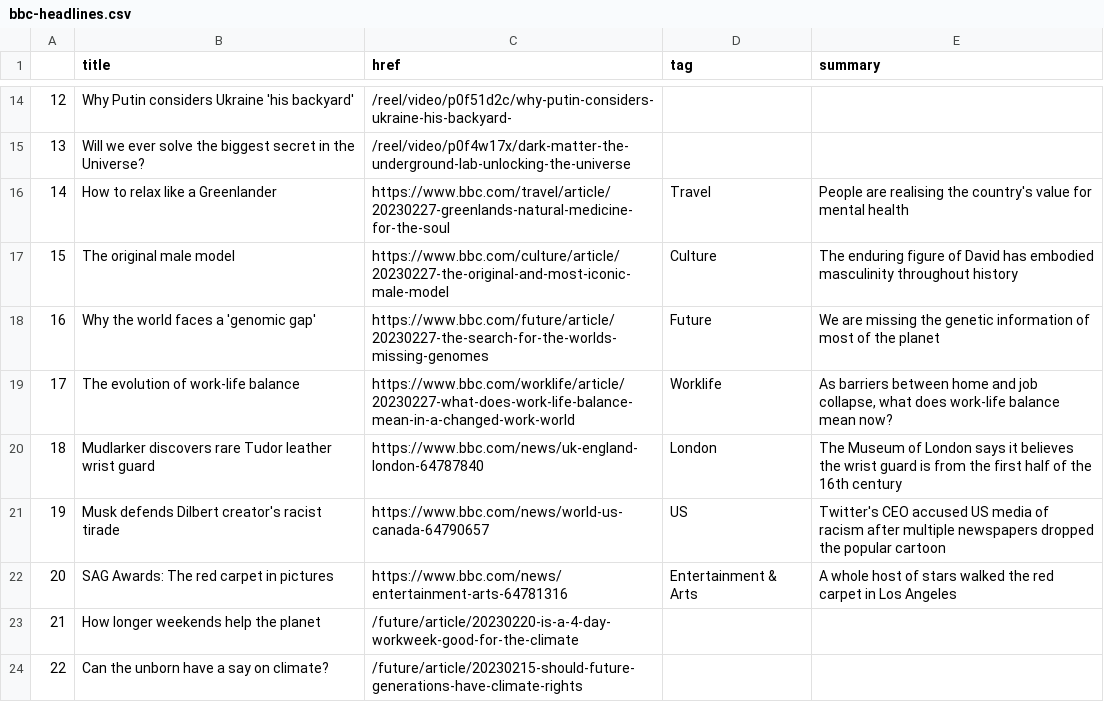
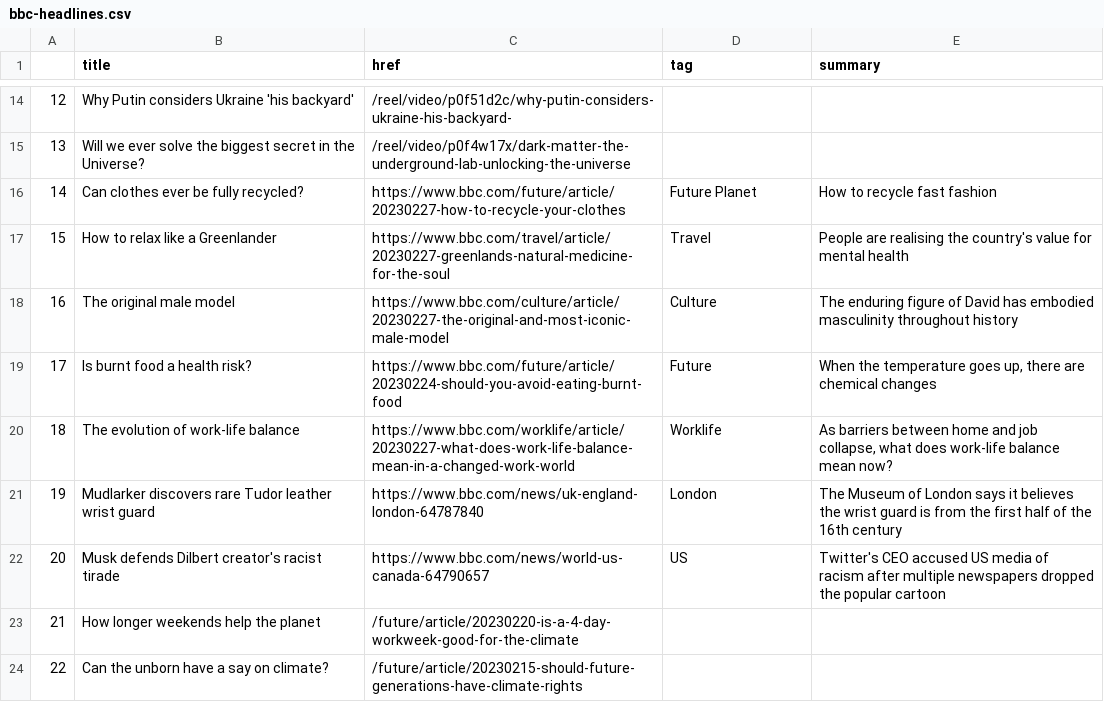
Before and after one commit to jjomalley/Auto-Scraper, a CSV file: bbc-headlines.csv, drawn as a sheet; only a part is shown, gaps mark what is left out; the diff covers the shown part only.

```diff
--- a/bbc-headlines.csv
+++ b/bbc-headlines.csv
@@ -15,9 +15,9 @@
 13,Will we ever solve the biggest secret in the Universe?,/reel/video/p0f4w17x/dark-matter-the-underground-lab-unlocking-the-universe,,
-14,How to relax like a Greenlander,https://www.bbc.com/travel/article/20230227-greenlands-natural-medicine-for-the-soul,Travel,People are realising the country's value for mental health
-15,The original male model,https://www.bbc.com/culture/article/20230227-the-original-and-most-iconic-male-model,Culture,The enduring figure of David has embodied masculinity throughout history
-16,Why the world faces a 'genomic gap',https://www.bbc.com/future/article/20230227-the-search-for-the-worlds-missing-genomes,Future,We are missing the genetic information of most of the planet
-17,The evolution of work-life balance,https://www.bbc.com/worklife/article/20230227-what-does-work-life-balance-mean-in-a-changed-work-world,Worklife,"As barriers between home and job collapse, what does work-life balance mean now?"
-18,Mudlarker discovers rare Tudor leather wrist guard,https://www.bbc.com/news/uk-england-london-64787840,London,The Museum of London says it believes the wrist guard is from the first half of the 16th century
-19,Musk defends Dilbert creator's racist tirade,https://www.bbc.com/news/world-us-canada-64790657,US,Twitter's CEO accused US media of racism after multiple newspapers dropped the popular cartoon
-20,SAG Awards: The red carpet in pictures,https://www.bbc.com/news/entertainment-arts-64781316,Entertainment & Arts,A whole host of stars walked the red carpet in Los Angeles
+14,Can clothes ever be fully recycled?,https://www.bbc.com/future/article/20230227-how-to-recycle-your-clothes,Future Planet,How to recycle fast fashion
+15,How to relax like a Greenlander,https://www.bbc.com/travel/article/20230227-greenlands-natural-medicine-for-the-soul,Travel,People are realising the country's value for mental health
+16,The original male model,https://www.bbc.com/culture/article/20230227-the-original-and-most-iconic-male-model,Culture,The enduring figure of David has embodied masculinity throughout history
+17,Is burnt food a health risk?,https://www.bbc.com/future/article/20230224-should-you-avoid-eating-burnt-food,Future,"When the temperature goes up, there are chemical changes"
+18,The evolution of work-life balance,https://www.bbc.com/worklife/article/20230227-what-does-work-life-balance-mean-in-a-changed-work-world,Worklife,"As barriers between home and job collapse, what does work-life balance mean now?"
+19,Mudlarker discovers rare Tudor leather wrist guard,https://www.bbc.com/news/uk-england-london-64787840,London,The Museum of London says it believes the wrist guard is from the first half of the 16th century
+20,Musk defends Dilbert creator's racist tirade,https://www.bbc.com/news/world-us-canada-64790657,US,Twitter's CEO accused US media of racism after multiple newspapers dropped the popular cartoon
 21,How longer weekends help the planet,/future/article/20230220-is-a-4-day-workweek-good-for-the-climate,,
```
Also changed, not shown: 16 edited cells elsewhere in this file.
